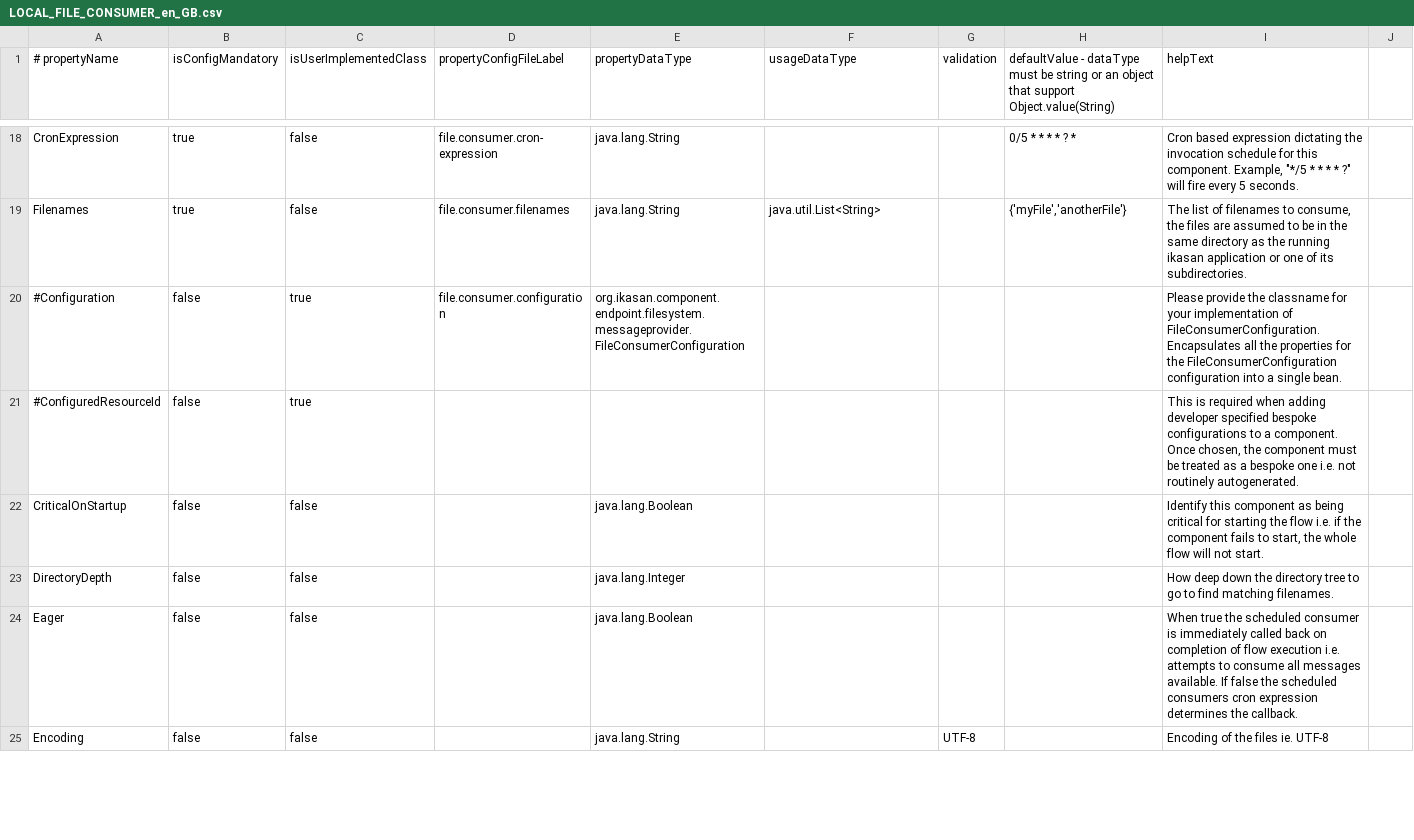
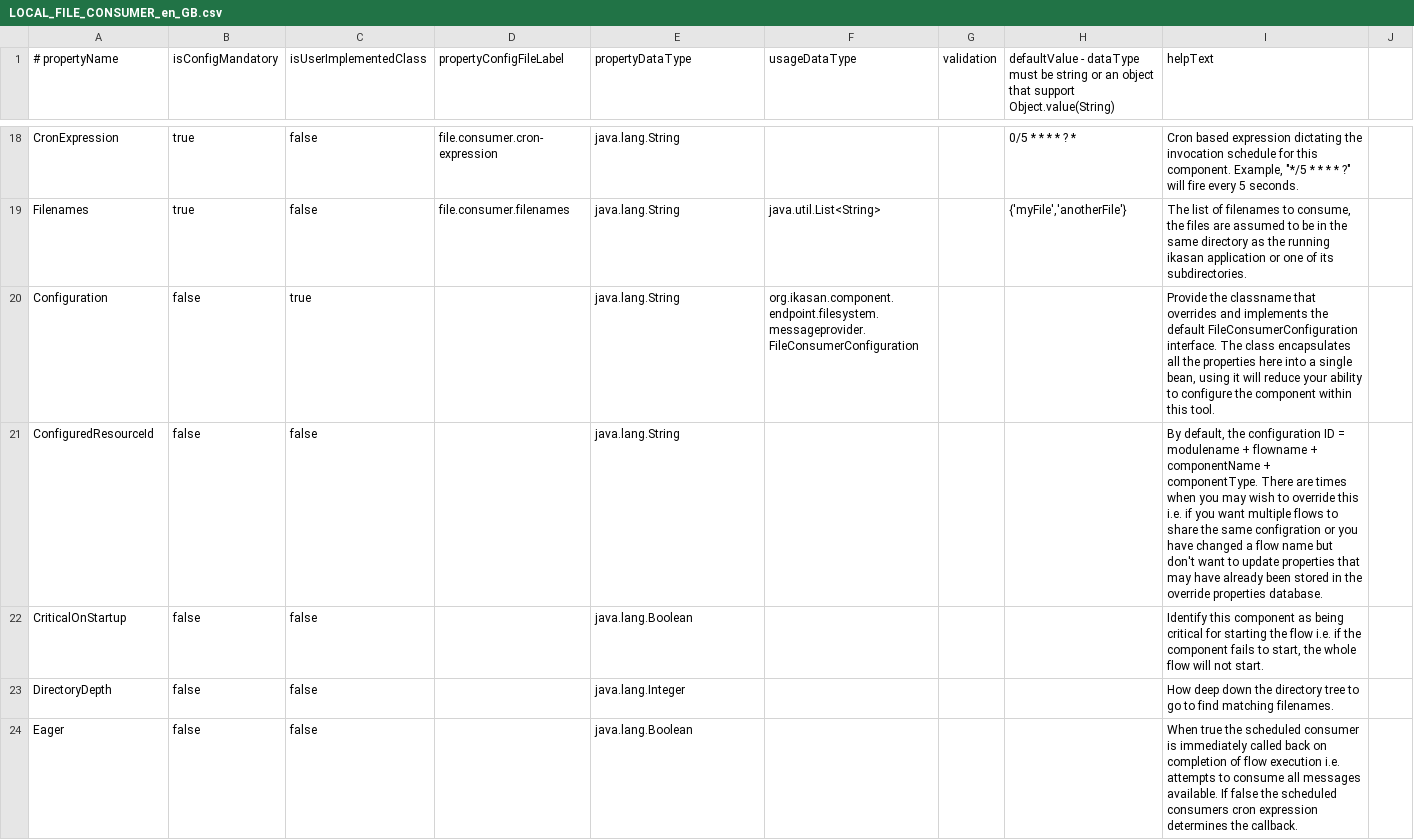
Before and after one commit to ikasanEIP/IkasanStudio, a CSV file: src/main/resources/studio/componentDefinitions/LOCAL_FILE_CONSUMER_en_GB.csv, drawn as a sheet; only a part is shown, gaps mark what is left out; the shorter side is filled out with more unchanged rows; removed rows and columns are numbered as before the commit, all else as after; the diff covers the shown part only; the diff names each change by its address in the sheet, - before the commit and + after, or states it on an @@ line.

Commit message:
Implement remaining properties for local file consumer.

```diff
--- a/src/main/resources/studio/componentDefinitions/LOCAL_FILE_CONSUMER_en_GB.csv
+++ b/src/main/resources/studio/componentDefinitions/LOCAL_FILE_CONSUMER_en_GB.csv
-row 20: #Configuration | false | true | file.consumer.configuration | org.ikasan.component.endpoint.filesystem.messageprovider.FileConsumerConfiguration |  |  |  | Please provide the classname for your implementation of FileConsumerConfiguration. Encapsulates all the properties for the FileConsumerConfiguration configuration into a single bean.
-row 21: #ConfiguredResourceId | false | true |  |  |  |  |  | This is required when adding developer specified bespoke configurations to a component. Once chosen, the component must be treated as a bespoke one i.e. not routinely autogenerated.
+row 20: Configuration | false | true |  | java.lang.String | org.ikasan.component.endpoint.filesystem.messageprovider.FileConsumerConfiguration |  |  | Provide the classname that overrides and implements the default FileConsumerConfiguration interface. The class encapsulates all the properties here into a single bean, using it will reduce your ability to configure the component within this tool.
+row 21: ConfiguredResourceId | false | false |  | java.lang.String |  |  |  | By default, the configuration ID = modulename + flowname + componentName + componentType. There are times when you may wish to override this i.e. if you want multiple flows to share the same configration or you have changed a flow name but don't want to update properties that may have already been stored in the override properties database.
```
Also changed, not shown: 4 added rows, 4 removed rows and 1 edited cell elsewhere in this file, 2 other files.
